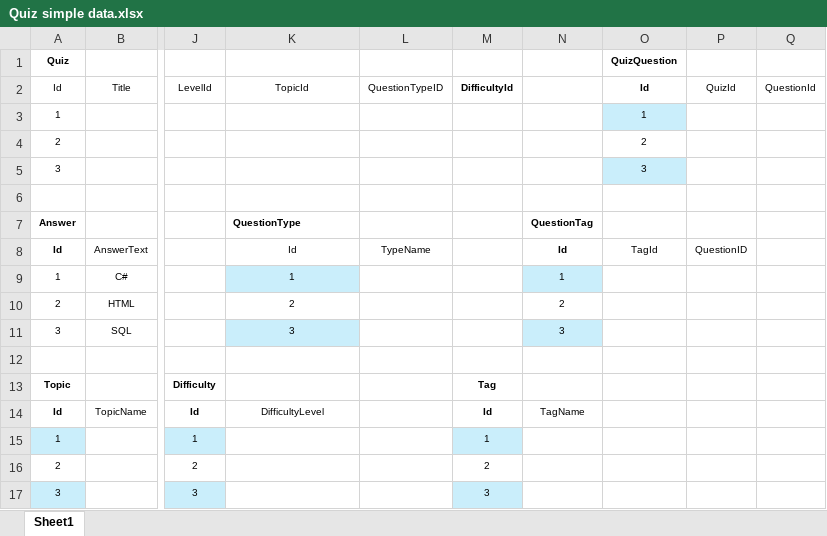
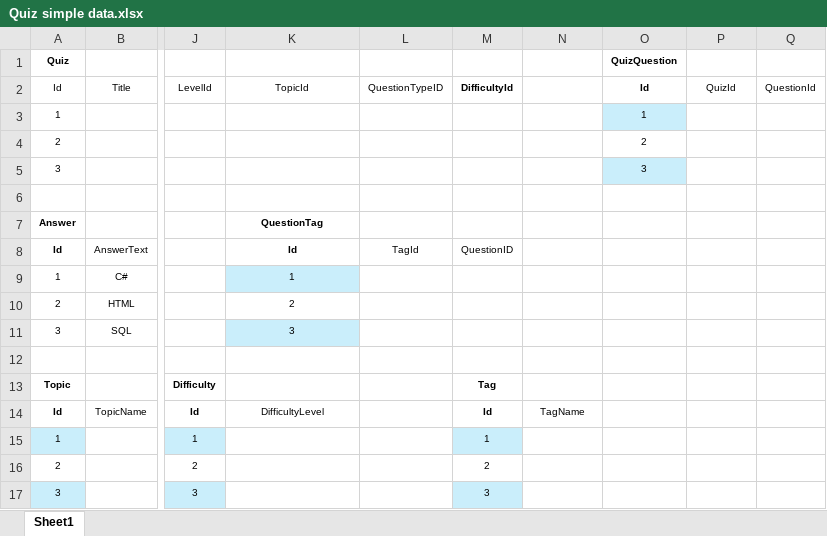
Before and after one commit to Kuunna/Mentorship_Program, an Excel workbook: Quiz challenge/Quiz simple data.xlsx, sheet Sheet1, drawn as a sheet; only a part is shown, gaps mark what is left out; values as stored, in another font and other column widths than the file's, no borders; table styles not drawn; the diff names each change by its address in the sheet, - before the commit and + after, or states it on an @@ line.

Commit message:
Update 25.10.2024

```diff
--- a/Quiz challenge/Quiz simple data.xlsx (sheet Sheet1)
+++ b/Quiz challenge/Quiz simple data.xlsx (sheet Sheet1)
-K7: QuestionType
+K7: QuestionTag
-K7 alignment: left
+K7 alignment: center
-N7: QuestionTag
+N7: (empty)
-K8 bold: off
+K8 bold: on
-L8: TypeName
+L8: TagId
-M8: (empty)
+M8: QuestionID
-N8: Id
+N8: (empty)
-O8 (QuizQuestion): TagId
+O8 (QuizQuestion): (empty)
-P8: QuestionID
+P8: (empty)
-N9: 1
+N9: (empty)
-N9 fill: #CAEEFB
+N9 fill: none
-N10: 2
+N10: (empty)
-N11: 3
+N11: (empty)
-N11 fill: #CAEEFB
+N11 fill: none
```
